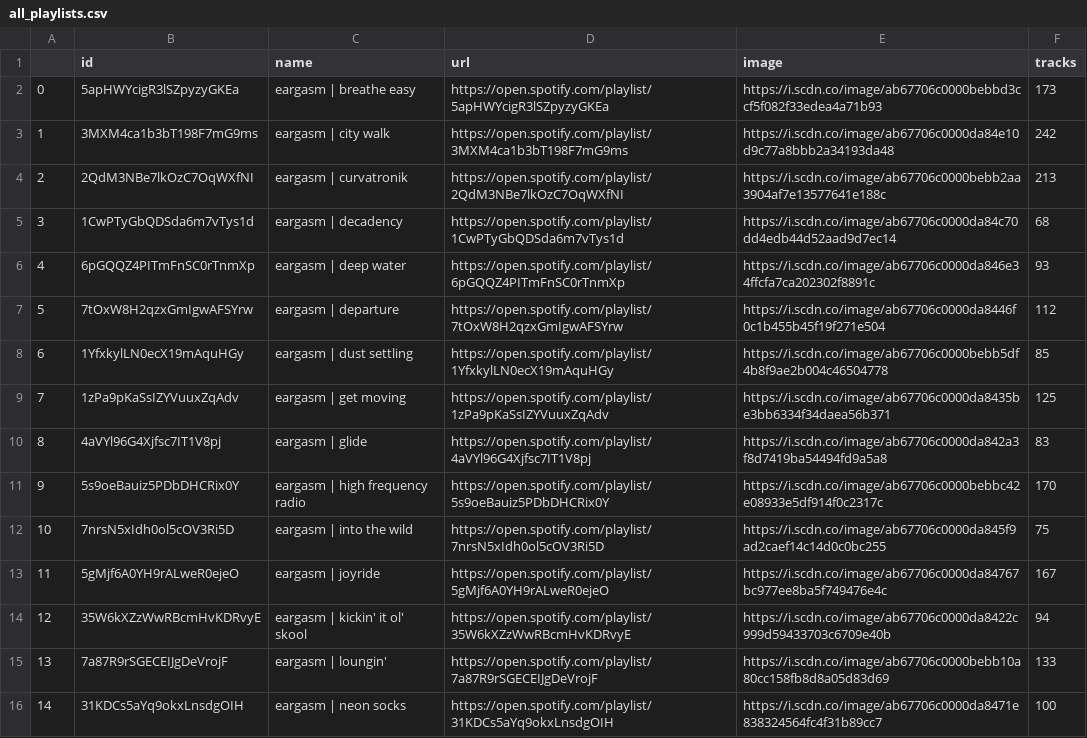
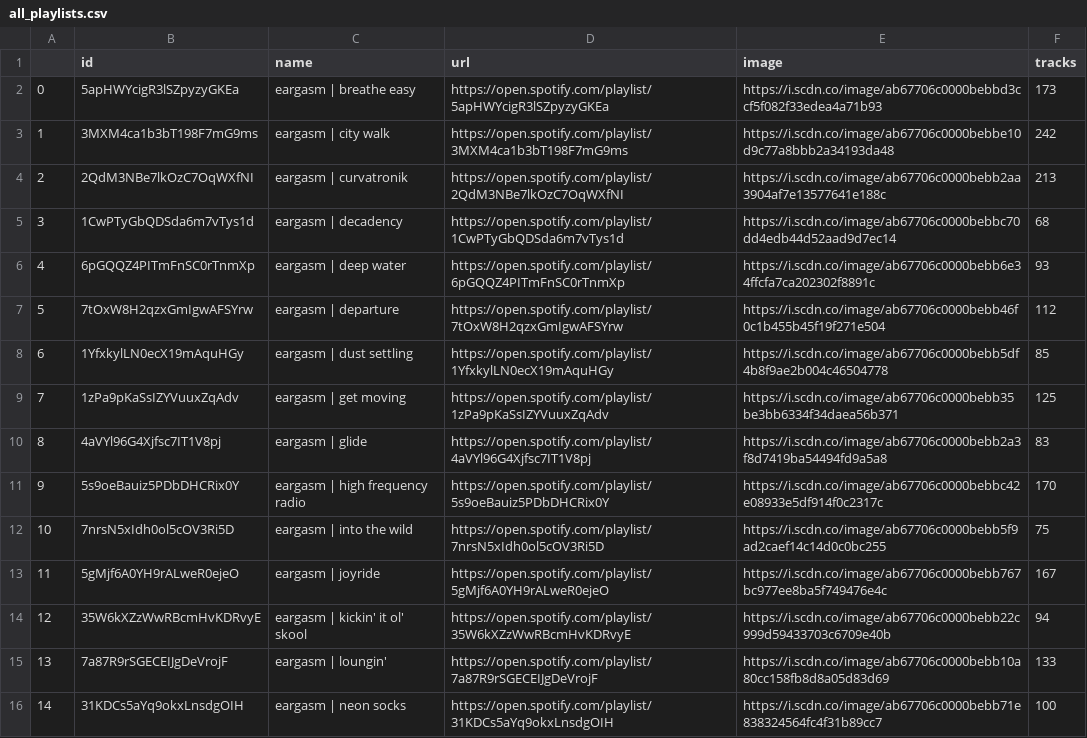
Before and after one commit to adamsiemaszkiewicz/eargasm-music, a CSV file: files/all_playlists.csv, drawn as a sheet; only a part is shown; the diff covers the shown part only.

```diff
--- a/files/all_playlists.csv
+++ b/files/all_playlists.csv
@@ -2,15 +2,15 @@
 0,5apHWYcigR3lSZpyzyGKEa,eargasm | breathe easy,https://open.spotify.com/playlist/5apHWYcigR3lSZpyzyGKEa,https://i.scdn.co/image/ab67706c0000bebbd3ccf5f082f33edea4a71b93,173
-1,3MXM4ca1b3bT198F7mG9ms,eargasm | city walk,https://open.spotify.com/playlist/3MXM4ca1b3bT198F7mG9ms,https://i.scdn.co/image/ab67706c0000da84e10d9c77a8bbb2a34193da48,242
+1,3MXM4ca1b3bT198F7mG9ms,eargasm | city walk,https://open.spotify.com/playlist/3MXM4ca1b3bT198F7mG9ms,https://i.scdn.co/image/ab67706c0000bebbe10d9c77a8bbb2a34193da48,242
 2,2QdM3NBe7lkOzC7OqWXfNI,eargasm | curvatronik,https://open.spotify.com/playlist/2QdM3NBe7lkOzC7OqWXfNI,https://i.scdn.co/image/ab67706c0000bebb2aa3904af7e13577641e188c,213
-3,1CwPTyGbQDSda6m7vTys1d,eargasm | decadency,https://open.spotify.com/playlist/1CwPTyGbQDSda6m7vTys1d,https://i.scdn.co/image/ab67706c0000da84c70dd4edb44d52aad9d7ec14,68
-4,6pGQQZ4PITmFnSC0rTnmXp,eargasm | deep water,https://open.spotify.com/playlist/6pGQQZ4PITmFnSC0rTnmXp,https://i.scdn.co/image/ab67706c0000da846e34ffcfa7ca202302f8891c,93
-5,7tOxW8H2qzxGmIgwAFSYrw,eargasm | departure,https://open.spotify.com/playlist/7tOxW8H2qzxGmIgwAFSYrw,https://i.scdn.co/image/ab67706c0000da8446f0c1b455b45f19f271e504,112
+3,1CwPTyGbQDSda6m7vTys1d,eargasm | decadency,https://open.spotify.com/playlist/1CwPTyGbQDSda6m7vTys1d,https://i.scdn.co/image/ab67706c0000bebbc70dd4edb44d52aad9d7ec14,68
+4,6pGQQZ4PITmFnSC0rTnmXp,eargasm | deep water,https://open.spotify.com/playlist/6pGQQZ4PITmFnSC0rTnmXp,https://i.scdn.co/image/ab67706c0000bebb6e34ffcfa7ca202302f8891c,93
+5,7tOxW8H2qzxGmIgwAFSYrw,eargasm | departure,https://open.spotify.com/playlist/7tOxW8H2qzxGmIgwAFSYrw,https://i.scdn.co/image/ab67706c0000bebb46f0c1b455b45f19f271e504,112
 6,1YfxkylLN0ecX19mAquHGy,eargasm | dust settling,https://open.spotify.com/playlist/1YfxkylLN0ecX19mAquHGy,https://i.scdn.co/image/ab67706c0000bebb5df4b8f9ae2b004c46504778,85
-7,1zPa9pKaSsIZYVuuxZqAdv,eargasm | get moving,https://open.spotify.com/playlist/1zPa9pKaSsIZYVuuxZqAdv,https://i.scdn.co/image/ab67706c0000da8435be3bb6334f34daea56b371,125
-8,4aVYl96G4Xjfsc7IT1V8pj,eargasm | glide,https://open.spotify.com/playlist/4aVYl96G4Xjfsc7IT1V8pj,https://i.scdn.co/image/ab67706c0000da842a3f8d7419ba54494fd9a5a8,83
+7,1zPa9pKaSsIZYVuuxZqAdv,eargasm | get moving,https://open.spotify.com/playlist/1zPa9pKaSsIZYVuuxZqAdv,https://i.scdn.co/image/ab67706c0000bebb35be3bb6334f34daea56b371,125
+8,4aVYl96G4Xjfsc7IT1V8pj,eargasm | glide,https://open.spotify.com/playlist/4aVYl96G4Xjfsc7IT1V8pj,https://i.scdn.co/image/ab67706c0000bebb2a3f8d7419ba54494fd9a5a8,83
 9,5s9oeBauiz5PDbDHCRix0Y,eargasm | high frequency radio,https://open.spotify.com/playlist/5s9oeBauiz5PDbDHCRix0Y,https://i.scdn.co/image/ab67706c0000bebbc42e08933e5df914f0c2317c,170
-10,7nrsN5xIdh0ol5cOV3Ri5D,eargasm | into the wild,https://open.spotify.com/playlist/7nrsN5xIdh0ol5cOV3Ri5D,https://i.scdn.co/image/ab67706c0000da845f9ad2caef14c14d0c0bc255,75
-11,5gMjf6A0YH9rALweR0ejeO,eargasm | joyride,https://open.spotify.com/playlist/5gMjf6A0YH9rALweR0ejeO,https://i.scdn.co/image/ab67706c0000da84767bc977ee8ba5f749476e4c,167
-12,35W6kXZzWwRBcmHvKDRvyE,eargasm | kickin' it ol' skool,https://open.spotify.com/playlist/35W6kXZzWwRBcmHvKDRvyE,https://i.scdn.co/image/ab67706c0000da8422c999d59433703c6709e40b,94
+10,7nrsN5xIdh0ol5cOV3Ri5D,eargasm | into the wild,https://open.spotify.com/playlist/7nrsN5xIdh0ol5cOV3Ri5D,https://i.scdn.co/image/ab67706c0000bebb5f9ad2caef14c14d0c0bc255,75
+11,5gMjf6A0YH9rALweR0ejeO,eargasm | joyride,https://open.spotify.com/playlist/5gMjf6A0YH9rALweR0ejeO,https://i.scdn.co/image/ab67706c0000bebb767bc977ee8ba5f749476e4c,167
+12,35W6kXZzWwRBcmHvKDRvyE,eargasm | kickin' it ol' skool,https://open.spotify.com/playlist/35W6kXZzWwRBcmHvKDRvyE,https://i.scdn.co/image/ab67706c0000bebb22c999d59433703c6709e40b,94
 13,7a87R9rSGECEIJgDeVrojF,eargasm | loungin',https://open.spotify.com/playlist/7a87R9rSGECEIJgDeVrojF,https://i.scdn.co/image/ab67706c0000bebb10a80cc158fb8d8a05d83d69,133
-14,31KDCs5aYq9okxLnsdgOIH,eargasm | neon socks,https://open.spotify.com/playlist/31KDCs5aYq9okxLnsdgOIH,https://i.scdn.co/image/ab67706c0000da8471e838324564fc4f31b89cc7,100
+14,31KDCs5aYq9okxLnsdgOIH,eargasm | neon socks,https://open.spotify.com/playlist/31KDCs5aYq9okxLnsdgOIH,https://i.scdn.co/image/ab67706c0000bebb71e838324564fc4f31b89cc7,100
```
Also changed, not shown: 15 edited cells elsewhere in this file, 5 other files.
